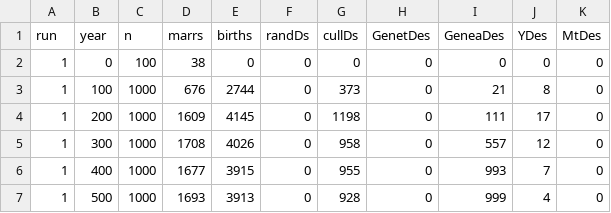
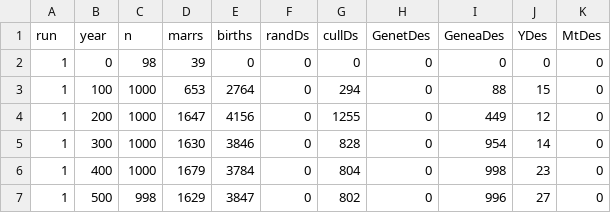
Before and after one commit to ZacharyRenshaw/DRIFT, a CSV file: Results/Default_results.csv, drawn as a sheet; only a part is shown; the diff covers the shown part only; the diff names each change by its address in the sheet, - before the commit and + after, or states it on an @@ line.

```diff
--- a/Results/Default_results.csv
+++ b/Results/Default_results.csv
-C2 (n): 100
+C2 (n): 98
-D2 (marrs): 38
+D2 (marrs): 39
-D3 (marrs): 676
+D3 (marrs): 653
-E3 (births): 2744
+E3 (births): 2764
-G3 (cullDs): 373
+G3 (cullDs): 294
-I3 (GeneaDes): 21
+I3 (GeneaDes): 88
-J3 (YDes): 8
+J3 (YDes): 15
-D4 (marrs): 1609
+D4 (marrs): 1647
-E4 (births): 4145
+E4 (births): 4156
-G4 (cullDs): 1198
+G4 (cullDs): 1255
-I4 (GeneaDes): 111
+I4 (GeneaDes): 449
-J4 (YDes): 17
+J4 (YDes): 12
-D5 (marrs): 1708
+D5 (marrs): 1630
-E5 (births): 4026
+E5 (births): 3846
-G5 (cullDs): 958
+G5 (cullDs): 828
-I5 (GeneaDes): 557
+I5 (GeneaDes): 954
-J5 (YDes): 12
+J5 (YDes): 14
-D6 (marrs): 1677
+D6 (marrs): 1679
-E6 (births): 3915
+E6 (births): 3784
-G6 (cullDs): 955
+G6 (cullDs): 804
-I6 (GeneaDes): 993
+I6 (GeneaDes): 998
-J6 (YDes): 7
+J6 (YDes): 23
-C7 (n): 1000
+C7 (n): 998
-D7 (marrs): 1693
+D7 (marrs): 1629
-E7 (births): 3913
+E7 (births): 3847
-G7 (cullDs): 928
+G7 (cullDs): 802
-I7 (GeneaDes): 999
+I7 (GeneaDes): 996
-J7 (YDes): 4
+J7 (YDes): 27
```
Also changed, not shown: 1 removed row and 63 edited cells elsewhere in this file, 4 other files.
